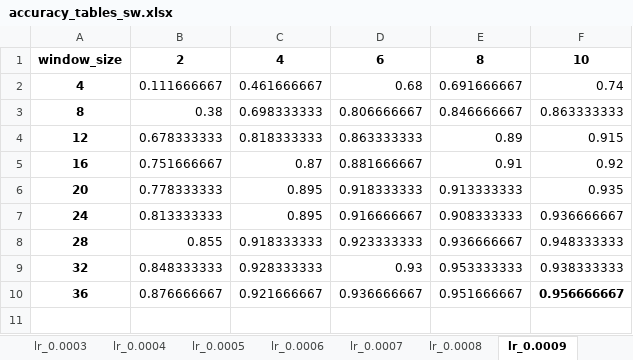
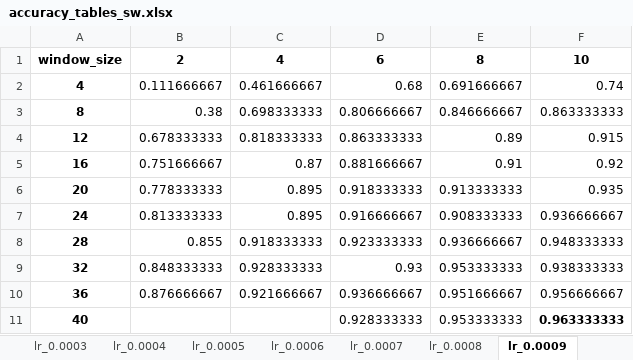
Before and after one commit to Wakir/MunDataStreamTest, an Excel workbook: results/accuracy_tables_sw.xlsx, sheet lr_0.0009, drawn as a sheet; values as stored, in another font and other column widths than the file's, no borders; the diff names each change by its address in the sheet, - before the commit and + after, or states it on an @@ line.

```diff
--- a/results/accuracy_tables_sw.xlsx (sheet lr_0.0009)
+++ b/results/accuracy_tables_sw.xlsx (sheet lr_0.0009)
-F10 bold: on
+F10 bold: off
+row 11: 40 |  |  | 0.928333333 | 0.953333333 | 0.963333333
```
Also changed, not shown: sheet lr_0.0008, sheet lr_0.001, sheet lr_0.0006, sheet lr_0.0007, sheet lr_0.0002, sheet lr_0.0004, 3 more sheets, other sheet tabs, results/accuracy_tables_uil.xlsx.
